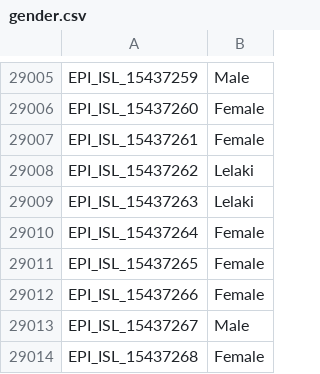
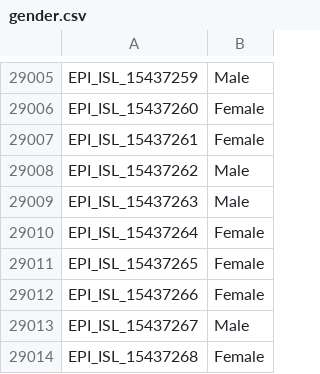
Before and after one commit to mgvi-nibm/c19-gsv, a CSV file: gender.csv, drawn as a sheet; only a part is shown, gaps mark what is left out.

Commit message:
Updated data

```diff
--- a/gender.csv
+++ b/gender.csv
@@ -29007,4 +29007,4 @@
 "EPI_ISL_15437261","Female"
-"EPI_ISL_15437262","Lelaki"
-"EPI_ISL_15437263","Lelaki"
+"EPI_ISL_15437262","Male"
+"EPI_ISL_15437263","Male"
 "EPI_ISL_15437264","Female"
```
